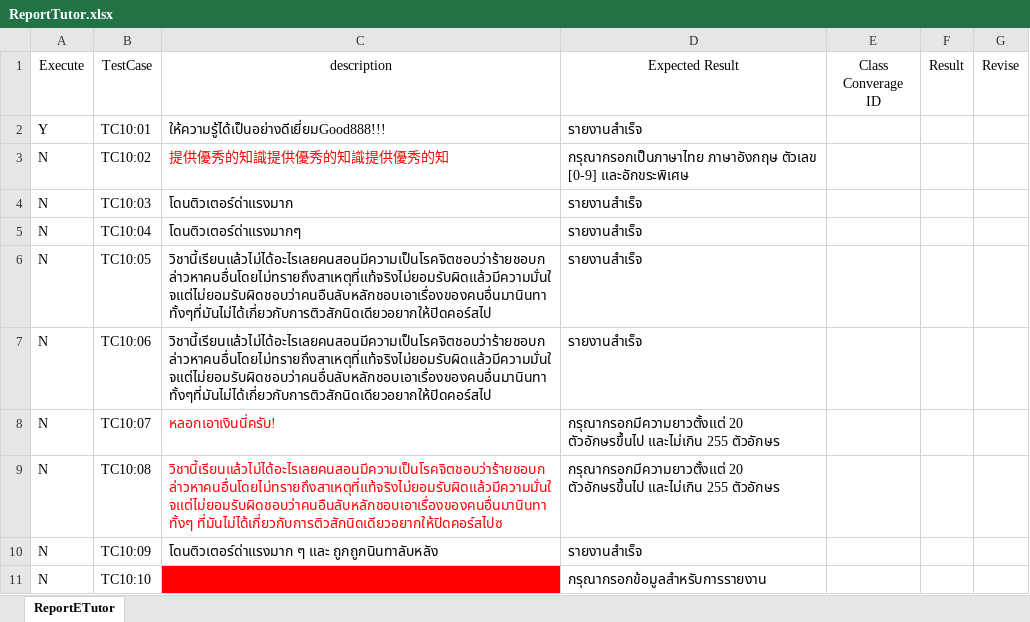
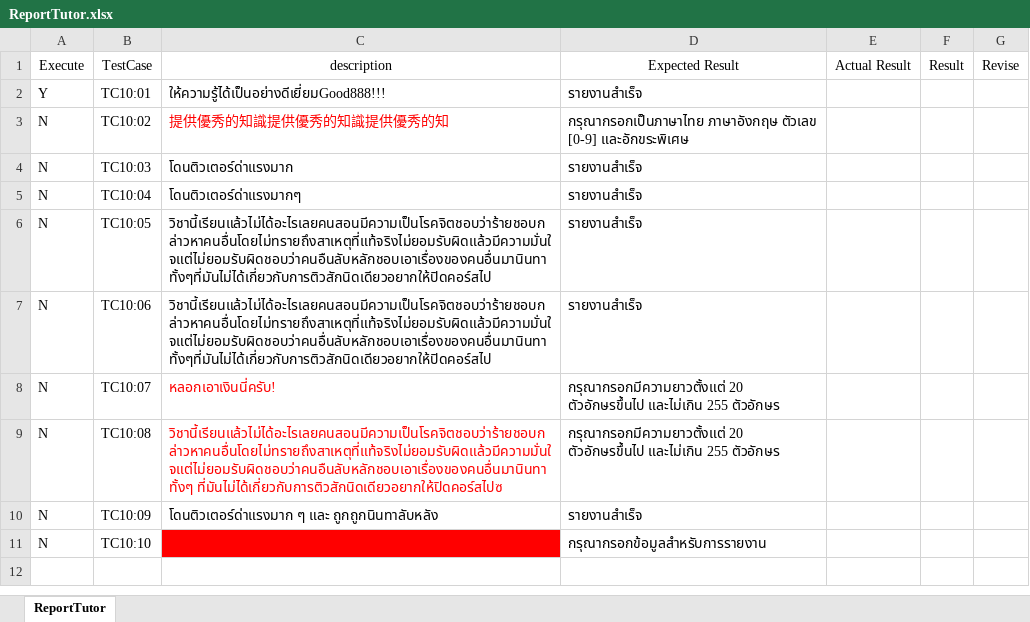
Before and after one commit to jalemkub/Test-Tutor, an Excel workbook: ExcelProject/ReportTutor.xlsx, sheet ReportTutor, drawn as a sheet; values as stored, in another font and other column widths than the file's, no borders; the diff names each change by its address in the sheet, - before the commit and + after, or states it on an @@ line.

Commit message:
Add ReportTutor And Add RequestWithdraw

```diff
--- a/ExcelProject/ReportTutor.xlsx (sheet ReportTutor)
+++ b/ExcelProject/ReportTutor.xlsx (sheet ReportTutor)
-sheet tab: ReportETutor
+sheet tab: ReportTutor
-E1: Class Converage ID
+E1: Actual Result
```
Also changed, not shown: ExcelProject/Deposit_Money.xlsx, ExcelProject/LoginAdmin.xlsx, 38 other files.
